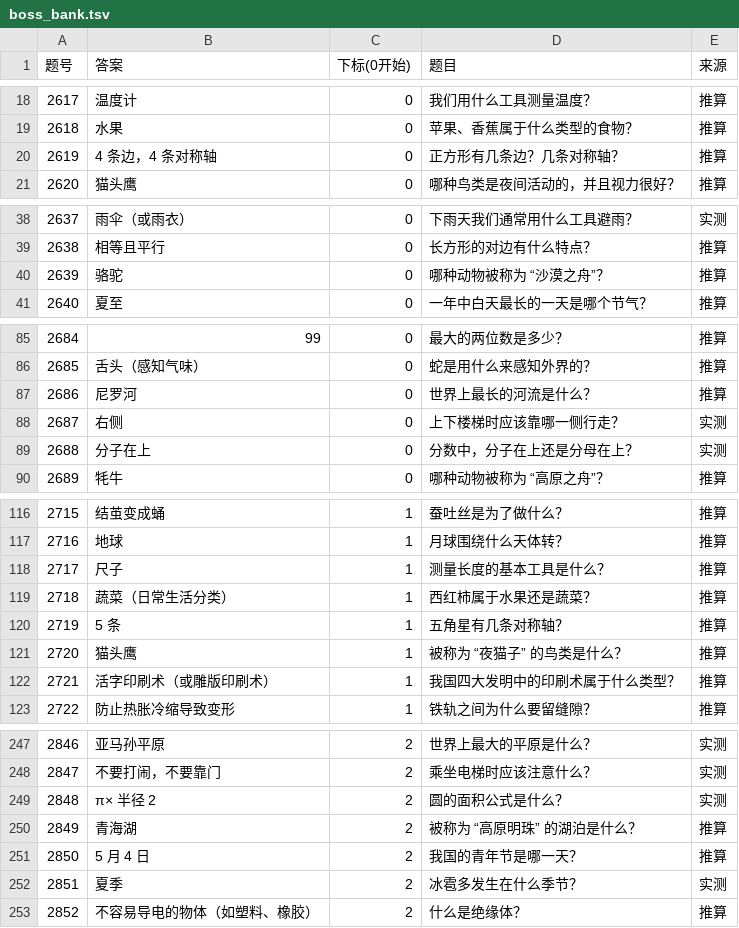
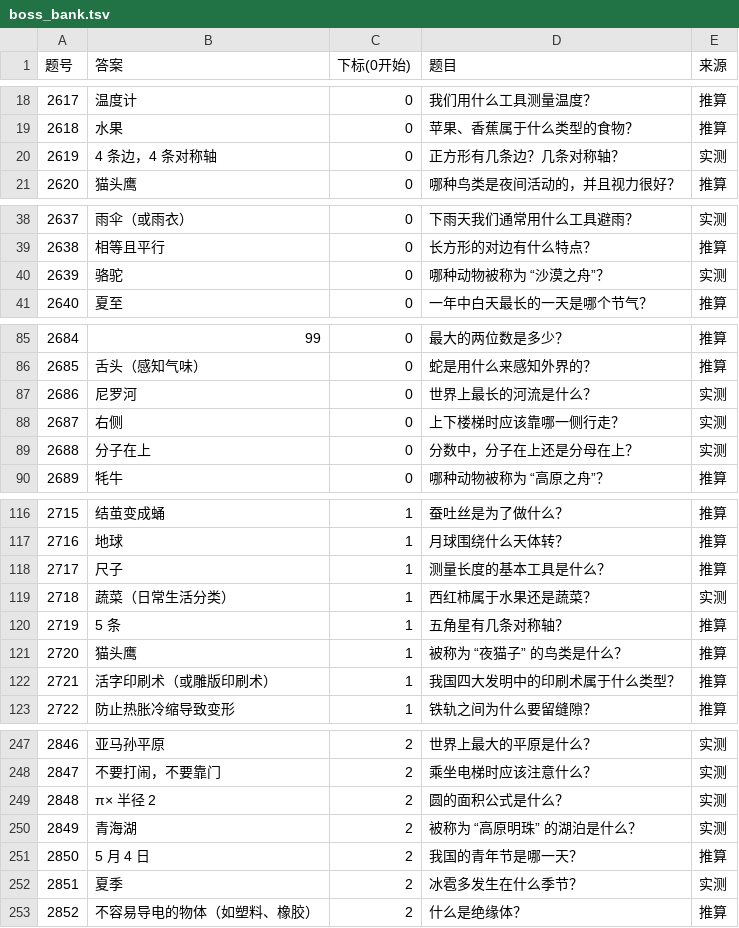
Before and after one commit to GeekerYxs/roach-kitchen, a TSV file: 大冒险2_自动答题器_原生无感关窗版/data/boss_bank.tsv, drawn as a sheet; only a part is shown, gaps mark what is left out; the diff covers the shown part only.

```diff
--- a/大冒险2_自动答题器_原生无感关窗版/data/boss_bank.tsv
+++ b/大冒险2_自动答题器_原生无感关窗版/data/boss_bank.tsv
@@ -19,3 +19,3 @@
 2618	水果	0	苹果、香蕉属于什么类型的食物？	推算
-2619	4 条边，4 条对称轴	0	正方形有几条边？几条对称轴？	推算
+2619	4 条边，4 条对称轴	0	正方形有几条边？几条对称轴？	实测
 2620	猫头鹰	0	哪种鸟类是夜间活动的，并且视力很好？	推算
@@ -39,3 +39,3 @@
 2638	相等且平行	0	长方形的对边有什么特点？	推算
-2639	骆驼	0	哪种动物被称为 “沙漠之舟”？	推算
+2639	骆驼	0	哪种动物被称为 “沙漠之舟”？	实测
 2640	夏至	0	一年中白天最长的一天是哪个节气？	推算
@@ -86,3 +86,3 @@
 2685	舌头（感知气味）	0	蛇是用什么来感知外界的？	推算
-2686	尼罗河	0	世界上最长的河流是什么？	推算
+2686	尼罗河	0	世界上最长的河流是什么？	实测
 2687	右侧	0	上下楼梯时应该靠哪一侧行走？	实测
@@ -118,3 +118,3 @@
 2717	尺子	1	测量长度的基本工具是什么？	推算
-2718	蔬菜（日常生活分类）	1	西红柿属于水果还是蔬菜？	推算
+2718	蔬菜（日常生活分类）	1	西红柿属于水果还是蔬菜？	实测
 2719	5 条	1	五角星有几条对称轴？	推算
@@ -249,3 +249,3 @@
 2848	π× 半径 2	2	圆的面积公式是什么？	实测
-2849	青海湖	2	被称为 “高原明珠” 的湖泊是什么？	推算
+2849	青海湖	2	被称为 “高原明珠” 的湖泊是什么？	实测
 2850	5 月 4 日	2	我国的青年节是哪一天？	推算
```
Also changed, not shown: 3 edited cells elsewhere in this file, 1 other file.
